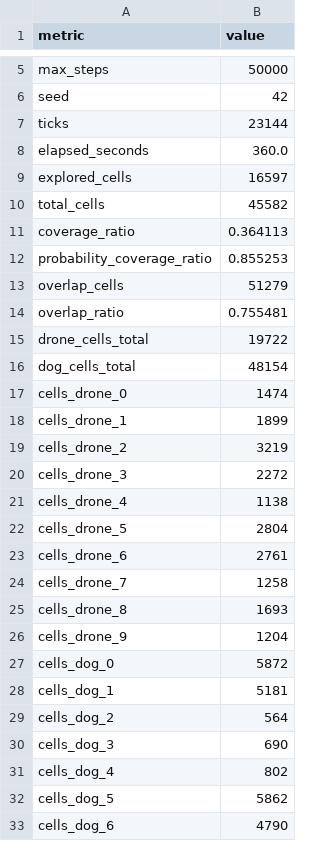
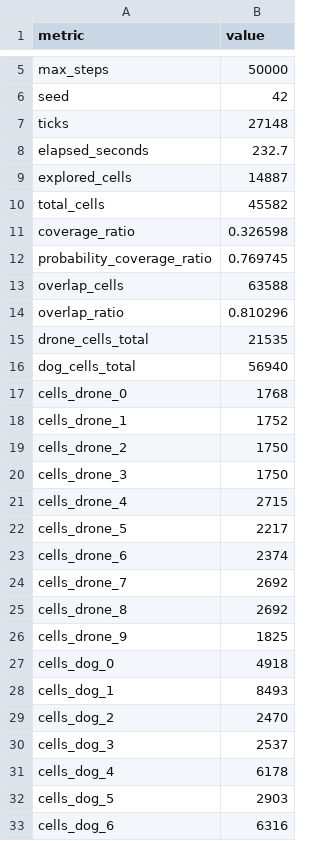
Before and after one commit to fgs36-ua/SAREnv, a CSV file: results/big_sim_10d_10p_b500k.csv, drawn as a sheet; only a part is shown, gaps mark what is left out; the diff covers the shown part only.

```diff
--- a/results/big_sim_10d_10p_b500k.csv
+++ b/results/big_sim_10d_10p_b500k.csv
@@ -6,28 +6,28 @@ max_steps,50000
 seed,42
-ticks,23144
-elapsed_seconds,360.0
-explored_cells,16597
+ticks,27148
+elapsed_seconds,232.7
+explored_cells,14887
 total_cells,45582
-coverage_ratio,0.364113
-probability_coverage_ratio,0.855253
-overlap_cells,51279
-overlap_ratio,0.755481
-drone_cells_total,19722
-dog_cells_total,48154
-cells_drone_0,1474
-cells_drone_1,1899
-cells_drone_2,3219
-cells_drone_3,2272
-cells_drone_4,1138
-cells_drone_5,2804
-cells_drone_6,2761
-cells_drone_7,1258
-cells_drone_8,1693
-cells_drone_9,1204
-cells_dog_0,5872
-cells_dog_1,5181
-cells_dog_2,564
-cells_dog_3,690
-cells_dog_4,802
-cells_dog_5,5862
-cells_dog_6,4790
+coverage_ratio,0.326598
+probability_coverage_ratio,0.769745
+overlap_cells,63588
+overlap_ratio,0.810296
+drone_cells_total,21535
+dog_cells_total,56940
+cells_drone_0,1768
+cells_drone_1,1752
+cells_drone_2,1750
+cells_drone_3,1750
+cells_drone_4,2715
+cells_drone_5,2217
+cells_drone_6,2374
+cells_drone_7,2692
+cells_drone_8,2692
+cells_drone_9,1825
+cells_dog_0,4918
+cells_dog_1,8493
+cells_dog_2,2470
+cells_dog_3,2537
+cells_dog_4,6178
+cells_dog_5,2903
+cells_dog_6,6316
```
Also changed, not shown: 23 edited cells elsewhere in this file, 13 other files.
